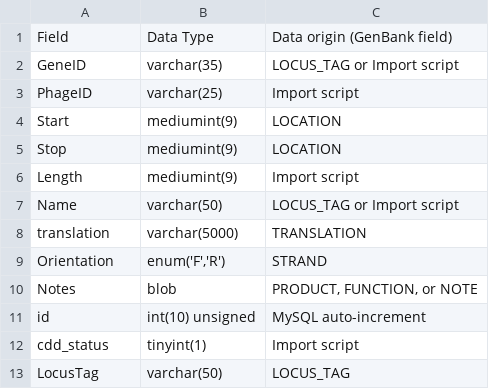
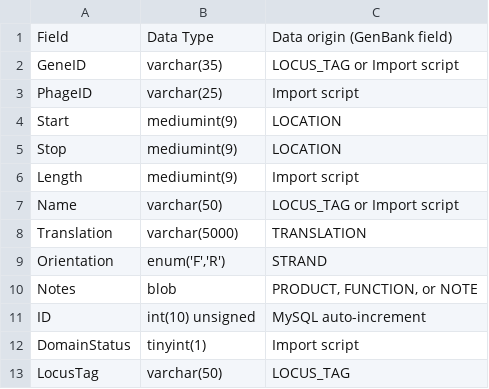
Before and after one commit to SEA-PHAGES/pdm_utils, a CSV file: docs/source/images/database_structure/gene_table.csv, drawn as a sheet.

```diff
--- a/docs/source/images/database_structure/gene_table.csv
+++ b/docs/source/images/database_structure/gene_table.csv
@@ -7,7 +7,7 @@ Length,mediumint(9),Import script
 Name,varchar(50),LOCUS_TAG or Import script
-translation,varchar(5000),TRANSLATION
+Translation,varchar(5000),TRANSLATION
 Orientation,"enum('F','R')",STRAND
 Notes,blob,"PRODUCT, FUNCTION, or NOTE"
-id,int(10) unsigned,MySQL auto-increment
-cdd_status,tinyint(1),Import script
+ID,int(10) unsigned,MySQL auto-increment
+DomainStatus,tinyint(1),Import script
 LocusTag,varchar(50),LOCUS_TAG
```
Also changed, not shown: docs/source/images/database_structure/database.csv, docs/source/images/database_structure/gene_domain_table.csv, 30 other files.
